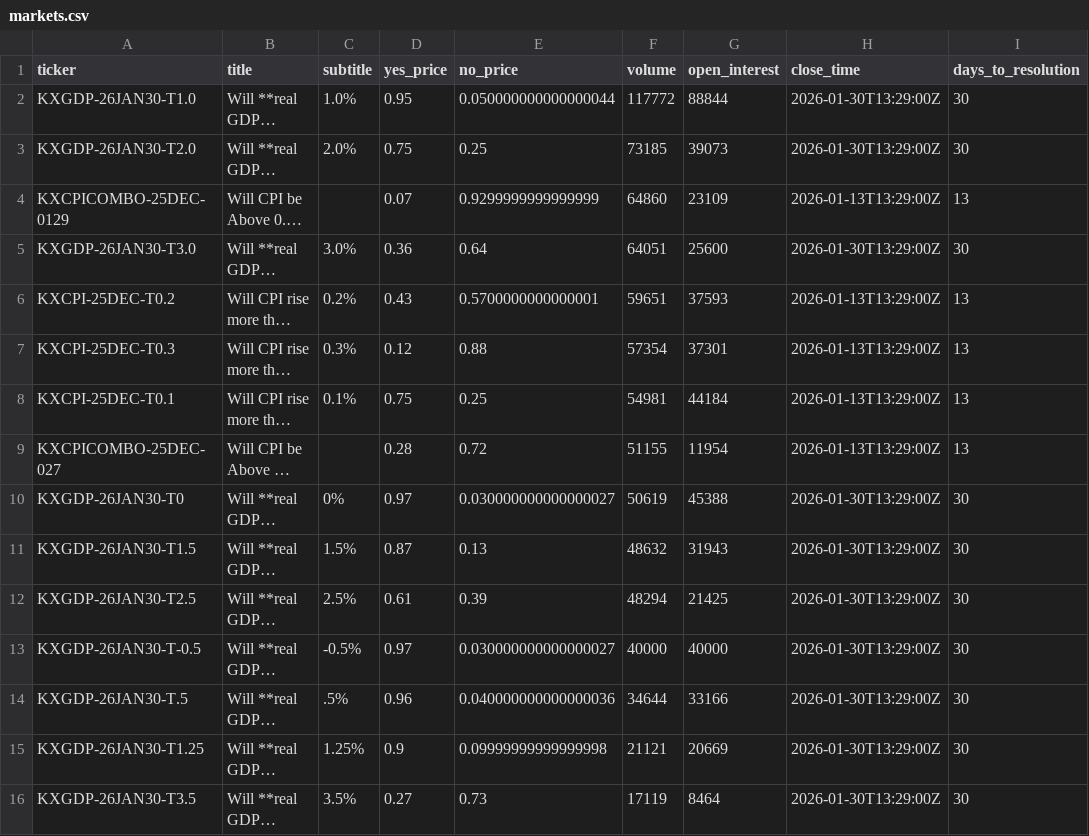
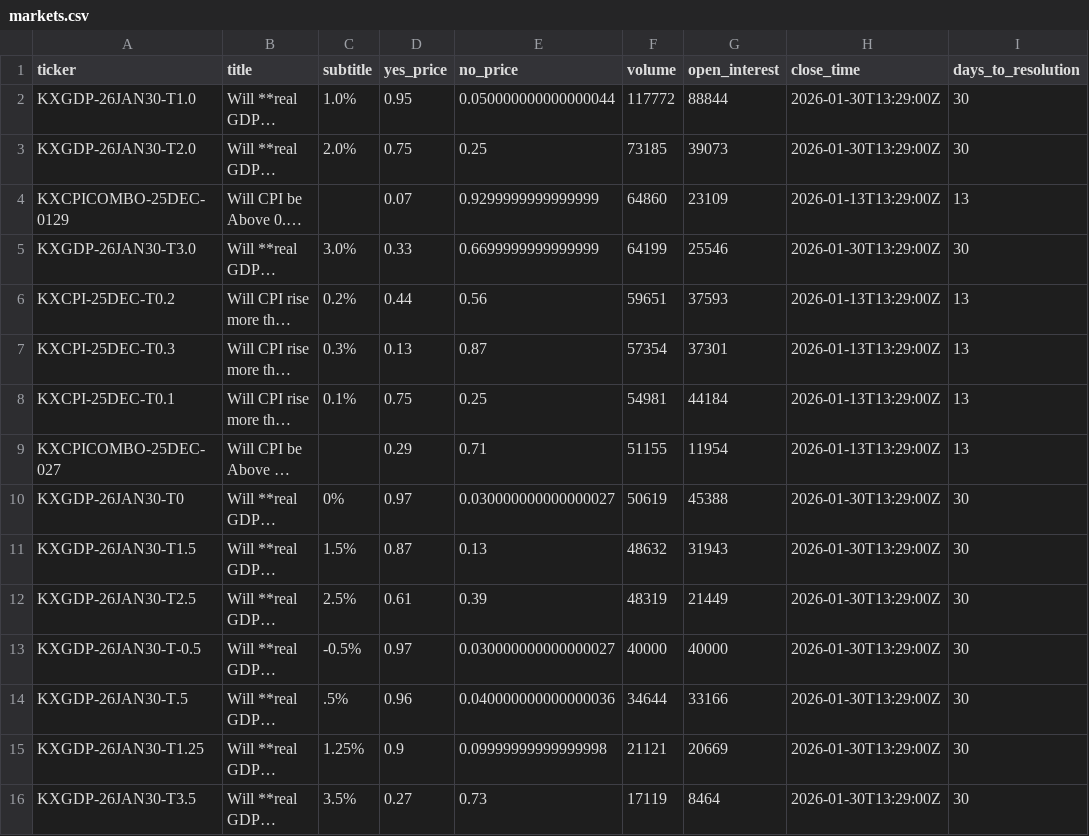
Before and after one commit to ChunTungZhuangLeo/moondev_follow, a CSV file: src/data/kalshiv2_paper_compare_1229/markets.csv, drawn as a sheet; only a part is shown; long unchanged cells end in …; the diff covers the shown part only; the diff names each change by its address in the sheet, - before the commit and + after, or states it on an @@ line.

```diff
--- a/src/data/kalshiv2_paper_compare_1229/markets.csv
+++ b/src/data/kalshiv2_paper_compare_1229/markets.csv
-D5 (yes_price): 0.36
+D5 (yes_price): 0.33
-E5 (no_price): 0.64
+E5 (no_price): 0.6699999999999999
-F5 (volume): 64051
+F5 (volume): 64199
-G5 (open_interest): 25600
+G5 (open_interest): 25546
-D6 (yes_price): 0.43
+D6 (yes_price): 0.44
-E6 (no_price): 0.5700000000000001
+E6 (no_price): 0.56
-D7 (yes_price): 0.12
+D7 (yes_price): 0.13
-E7 (no_price): 0.88
+E7 (no_price): 0.87
-D9 (yes_price): 0.28
+D9 (yes_price): 0.29
-E9 (no_price): 0.72
+E9 (no_price): 0.71
-F12 (volume): 48294
+F12 (volume): 48319
-G12 (open_interest): 21425
+G12 (open_interest): 21449
```
Also changed, not shown: 6 added rows, 6 removed rows and 31 edited cells elsewhere in this file, src/data/kalshiv2_paper_compare_1229/price_history.csv, src/data/kalshiv2_paper_compare_1229/reeval_log.csv, 2 other files.
